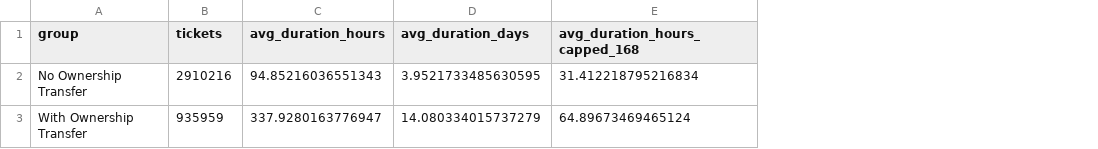
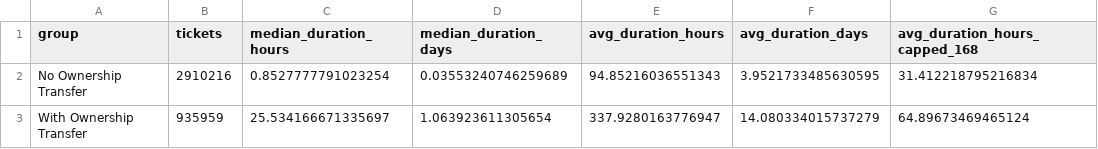
Before and after one commit to plutoskio/BNP_BDD, a CSV file: analysis/ownership_transfers/ownership_transfer_duration_summary.csv, drawn as a sheet; only a part is shown; the diff names each change by its address in the sheet, - before the commit and + after, or states it on an @@ line.

Commit message:
Update analysis files for ownership transfers

```diff
--- a/analysis/ownership_transfers/ownership_transfer_duration_summary.csv
+++ b/analysis/ownership_transfers/ownership_transfer_duration_summary.csv
+column C (median_duration_hours), rows 2-3: 0.8527777791023254 | 25.534166671335697
+column D (median_duration_days), rows 2-3: 0.03553240746259689 | 1.063923611305654
```
Also changed, not shown: 7 other files.
